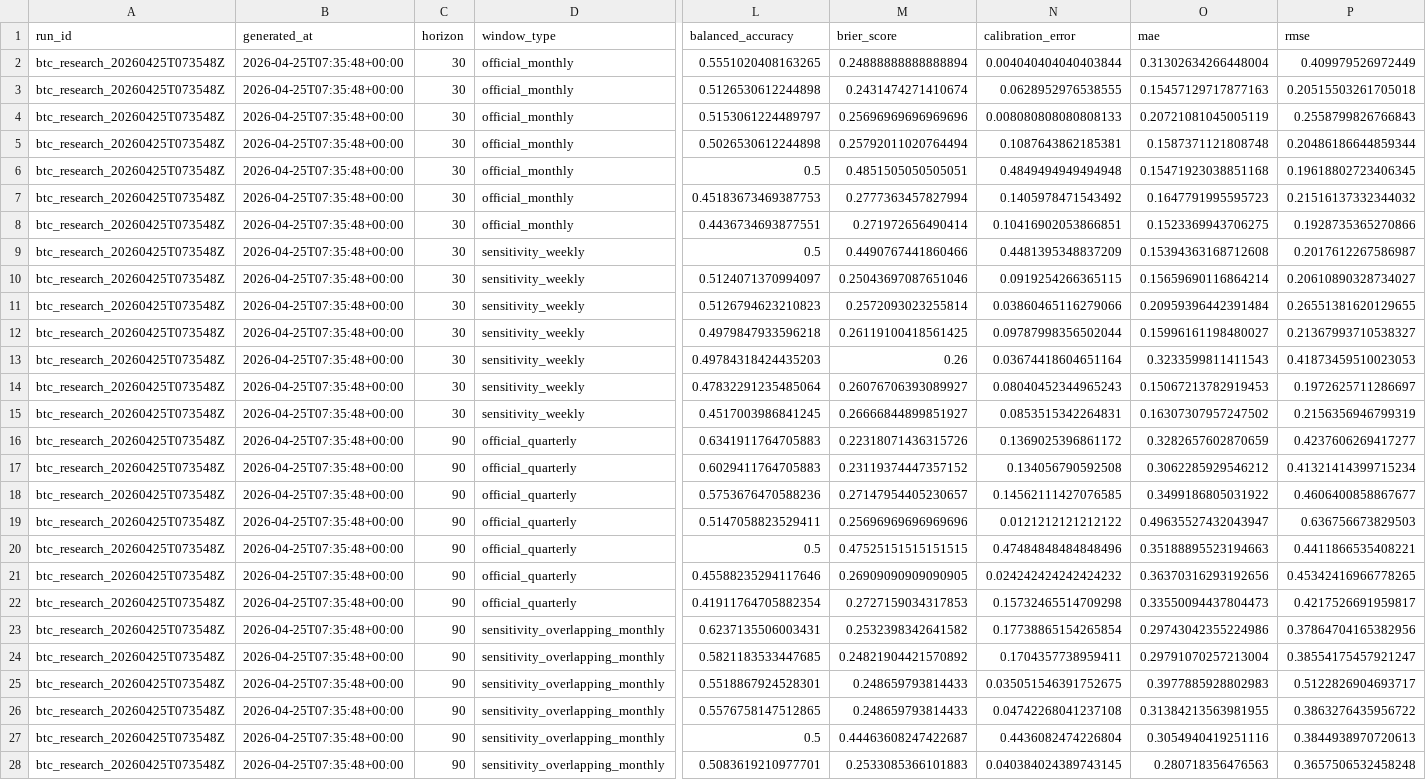
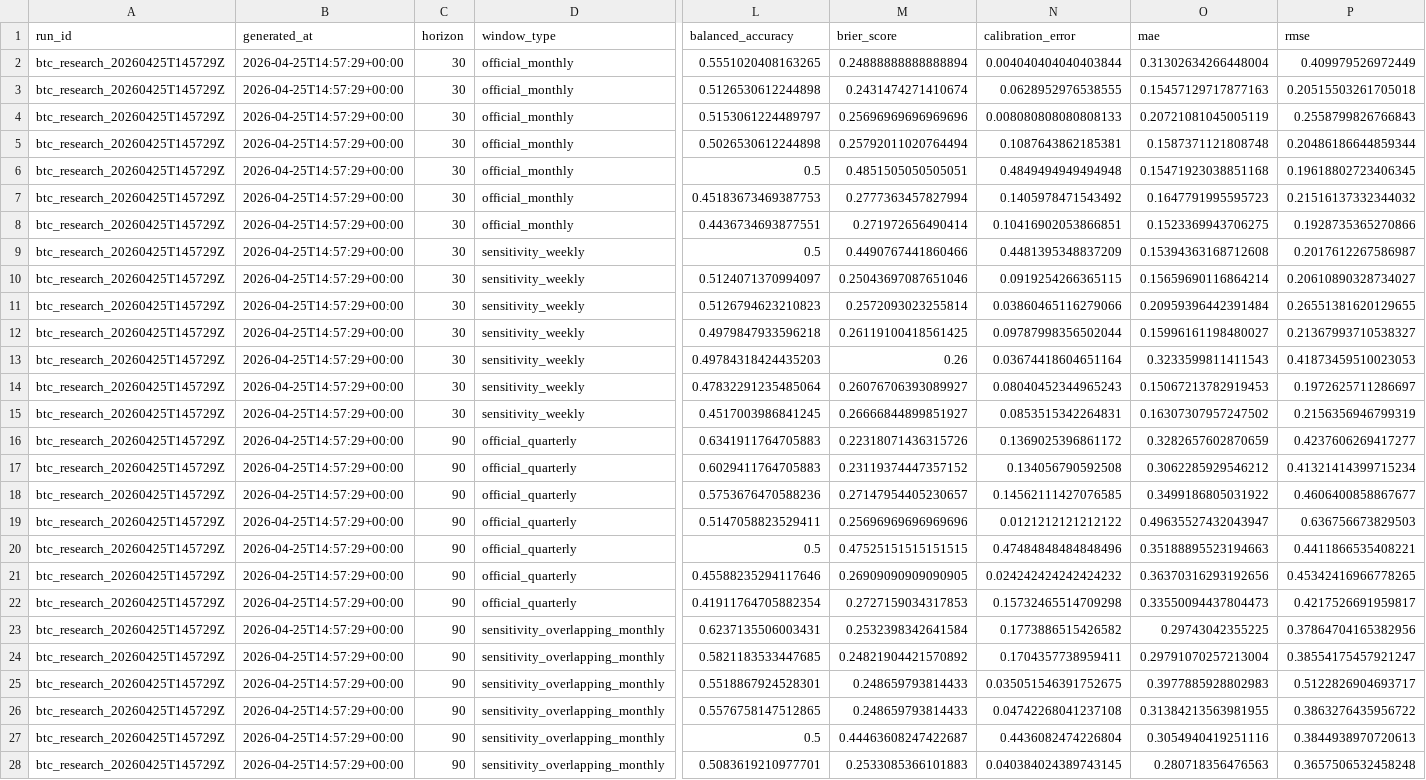
Before and after one commit to brainardkho77/btc_price_dashboard, a CSV file: outputs/model_leaderboard.csv, drawn as a sheet; only a part is shown, gaps mark what is left out; the diff covers the shown part only; the diff names each change by its address in the sheet, - before the commit and + after, or states it on an @@ line.

```diff
--- a/outputs/model_leaderboard.csv
+++ b/outputs/model_leaderboard.csv
-A2:A28 (run_id): btc_research_20260425T073548Z
+A2:A28 (run_id): btc_research_20260425T145729Z
-B2:B28 (generated_at): 2026-04-25T07:35:48+00:00
+B2:B28 (generated_at): 2026-04-25T14:57:29+00:00
-M23 (brier_score): 0.2532398342641582
+M23 (brier_score): 0.2532398342641584
-N23 (calibration_error): 0.17738865154265854
+N23 (calibration_error): 0.1773886515426582
-O23 (mae): 0.29743042355224986
+O23 (mae): 0.29743042355225
```
Also changed, not shown: 19 edited cells elsewhere in this file, data_cache/coinbase_btc_usd_candles.csv, outputs/backtest_summary.csv, 28 other files.
